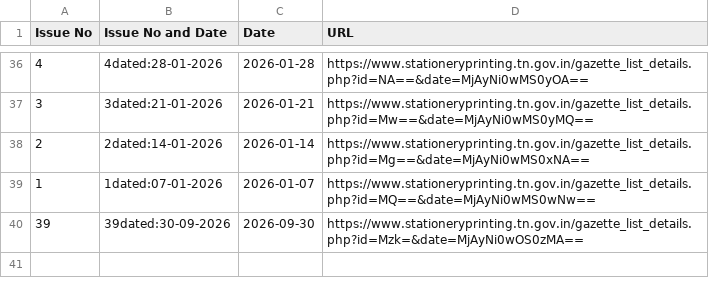
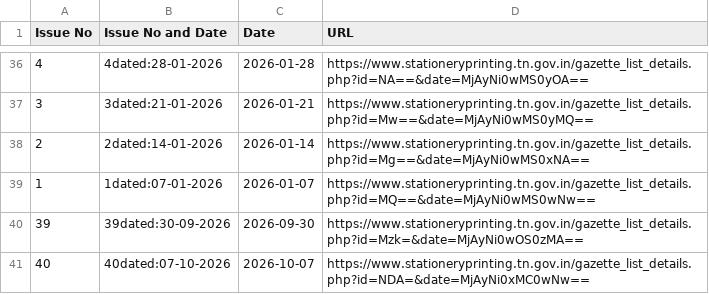
Before and after one commit to DigitalIndiaArchiver/TNGazette, a CSV file: data/GazatteIssues_2026.csv, drawn as a sheet; only a part is shown, gaps mark what is left out.

Commit message:
Daily update (2026-10-07T13:19:53Z): +1 parts, +1 issues, +0 extraordinary

```diff
--- a/data/GazatteIssues_2026.csv
+++ b/data/GazatteIssues_2026.csv
@@ -40 +40,2 @@ Issue No,Issue No and Date,Date,URL
 39,39dated:30-09-2026,2026-09-30,https://www.stationeryprinting.tn.gov.in/gazette_list_details.php?id=Mzk=&date=MjAyNi0wOS0zMA==
+40,40dated:07-10-2026,2026-10-07,https://www.stationeryprinting.tn.gov.in/gazette_list_details.php?id=NDA=&date=MjAyNi0xMC0wNw==
```
Also changed, not shown: 45 other files.
